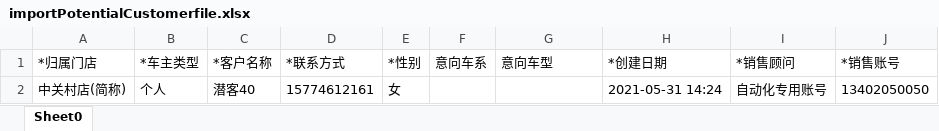
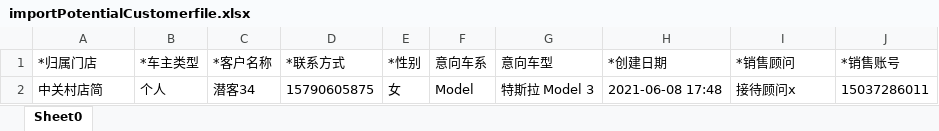
Before and after one commit to dy495/interface-test-framework, an Excel workbook: src/main/java/com/haisheng/framework/testng/bigScreen/jiaochen/xmf/file/importPotentialCustomerfile.xlsx, sheet Sheet0, drawn as a sheet; values as stored, in another font and other column widths than the file's, no borders; removed rows and columns are numbered as before the commit, all else as after; the diff names each change by its address in the sheet, - before the commit and + after, or states it on an @@ line.

```diff
--- a/src/main/java/com/haisheng/framework/testng/bigScreen/jiaochen/xmf/file/importPotentialCustomerfile.xlsx (sheet Sheet0)
+++ b/src/main/java/com/haisheng/framework/testng/bigScreen/jiaochen/xmf/file/importPotentialCustomerfile.xlsx (sheet Sheet0)
-row 2: 中关村店(简称) | 个人 | 潜客40 | 15774612161 | 女 |  |  | 2021-05-31 14:24 | 自动化专用账号 | 13402050050
+row 2: 中关村店简 | 个人 | 潜客34 | 15790605875 | 女 | Model | 特斯拉 Model 3 | 2021-06-08 17:48 | 接待顾问x | 15037286011
```
Also changed, not shown: 11 other files.
